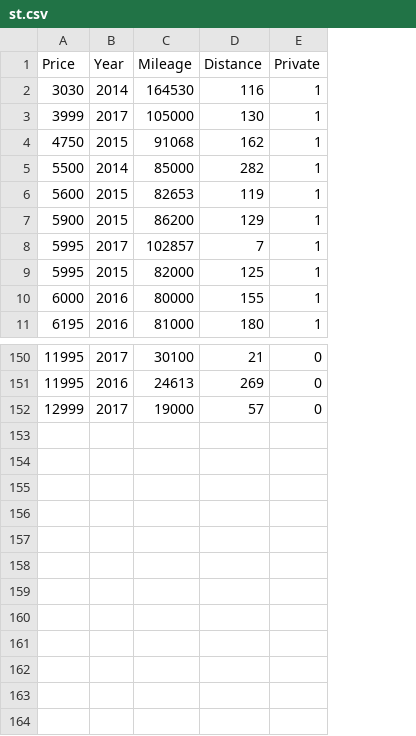
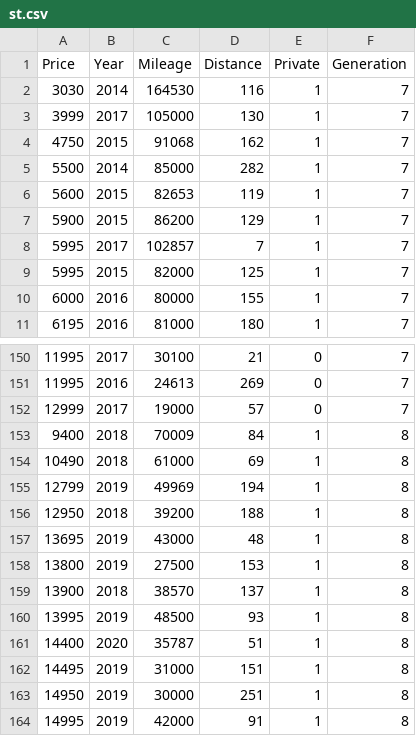
Before and after one commit to jamesdeluk/data-projects, a CSV file: data/st.csv, drawn as a sheet; only a part is shown, gaps mark what is left out; the diff names each change by its address in the sheet, - before the commit and + after, or states it on an @@ line.

Commit message:
st updates: new models, new data

```diff
--- a/data/st.csv
+++ b/data/st.csv
+column F (Generation), rows 2-11: all 7; rows 150-152: all 7
+row 153: 9400 | 2018 | 70009 | 84 | 1 | 8
+row 154: 10490 | 2018 | 61000 | 69 | 1 | 8
+row 155: 12799 | 2019 | 49969 | 194 | 1 | 8
+row 156: 12950 | 2018 | 39200 | 188 | 1 | 8
+row 157: 13695 | 2019 | 43000 | 48 | 1 | 8
+row 158: 13800 | 2019 | 27500 | 153 | 1 | 8
+row 159: 13900 | 2018 | 38570 | 137 | 1 | 8
+row 160: 13995 | 2019 | 48500 | 93 | 1 | 8
+row 161: 14400 | 2020 | 35787 | 51 | 1 | 8
+row 162: 14495 | 2019 | 31000 | 151 | 1 | 8
+row 163: 14950 | 2019 | 30000 | 251 | 1 | 8
+row 164: 14995 | 2019 | 42000 | 91 | 1 | 8
```
Also changed, not shown: 1 other file.
